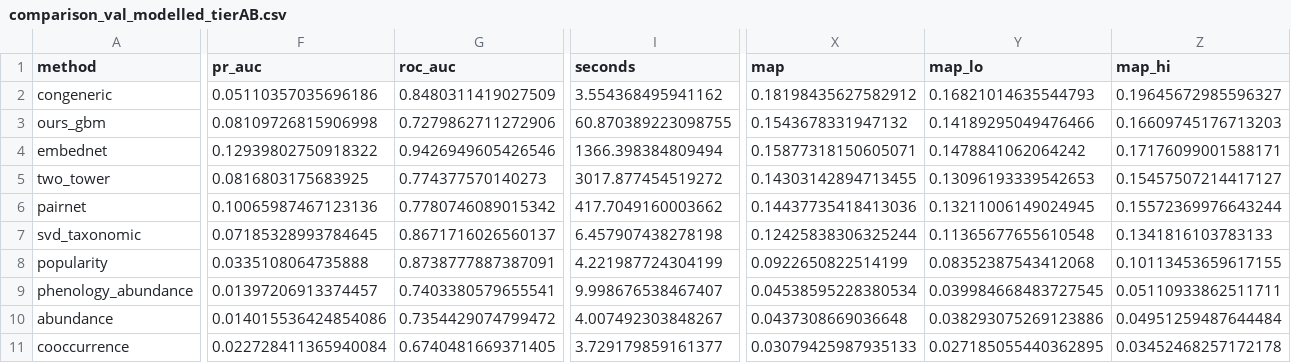
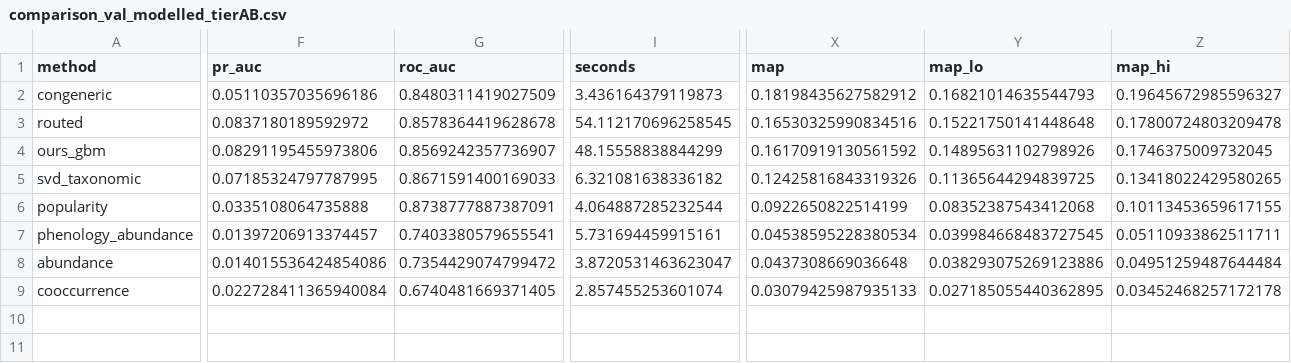
Before and after one commit to lkxariana/Summer-2026-CfE-Computer-Vision-for-Ecology-Project, a CSV file: results/comparison_val_modelled_tierAB.csv, drawn as a sheet; only a part is shown, gaps mark what is left out; removed rows and columns are numbered as before the commit, all else as after; rows hold the shown columns only; the diff covers the shown part only; the diff names each change by its address in the sheet, - before the commit and + after, or states it on an @@ line.

```diff
--- a/results/comparison_val_modelled_tierAB.csv
+++ b/results/comparison_val_modelled_tierAB.csv
-I2 (seconds): 3.554368495941162
+I2 (seconds): 3.436164379119873
+row 3: routed | 0.0837180189592972 | 0.8578364419628678 | 54.112170696258545 | 0.16530325990834516 | 0.15221750141448648 | 0.17800724803209478
-F4 (pr_auc): 0.08109726815906998
+F4 (pr_auc): 0.08291195455973806
-G4 (roc_auc): 0.7279862711272906
+G4 (roc_auc): 0.8569242357736907
-I4 (seconds): 60.870389223098755
+I4 (seconds): 48.15558838844299
-X4 (map): 0.1543678331947132
+X4 (map): 0.16170919130561592
-Y4 (map_lo): 0.14189295049476466
+Y4 (map_lo): 0.14895631102798926
-Z4 (map_hi): 0.16609745176713203
+Z4 (map_hi): 0.1746375009732045
-row 4: embednet | 0.12939802750918322 | 0.9426949605426546 | 1366.398384809494 | 0.15877318150605071 | 0.1478841062064242 | 0.17176099001588171
-row 5: two_tower | 0.0816803175683925 | 0.774377570140273 | 3017.877454519272 | 0.14303142894713455 | 0.13096193339542653 | 0.15457507214417127
-row 6: pairnet | 0.10065987467123136 | 0.7780746089015342 | 417.7049160003662 | 0.14437735418413036 | 0.13211006149024945 | 0.15572369976643244
-F5 (pr_auc): 0.07185328993784645
+F5 (pr_auc): 0.07185324797787995
-G5 (roc_auc): 0.8671716026560137
+G5 (roc_auc): 0.8671591400169033
-I5 (seconds): 6.457907438278198
+I5 (seconds): 6.321081638336182
-X5 (map): 0.12425838306325244
+X5 (map): 0.12425816843319326
-Y5 (map_lo): 0.11365677655610548
+Y5 (map_lo): 0.11365644294839725
-Z5 (map_hi): 0.1341816103783133
+Z5 (map_hi): 0.13418022429580265
-I6 (seconds): 4.221987724304199
+I6 (seconds): 4.064887285232544
-I7 (seconds): 9.998676538467407
+I7 (seconds): 5.731694459915161
-I8 (seconds): 4.007492303848267
+I8 (seconds): 3.8720531463623047
-I9 (seconds): 3.729179859161377
+I9 (seconds): 2.857455253601074
```
Also changed, not shown: 14 edited cells elsewhere in this file, results/comparison_val_modelled_tierA.csv, 4 other files.
